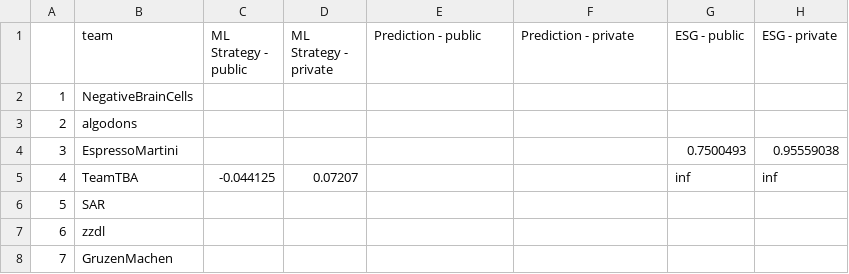
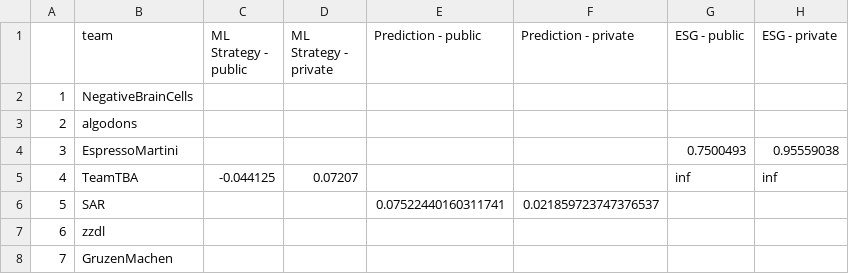
Before and after one commit to algotradingsoc/leaderboard, a CSV file: result.csv, drawn as a sheet; only a part is shown; the diff names each change by its address in the sheet, - before the commit and + after, or states it on an @@ line.

Commit message:
Update result.csv

```diff
--- a/result.csv
+++ b/result.csv
-E6 (Prediction - public): (empty)
+E6 (Prediction - public): 0.07522440160311741
-F6 (Prediction - private): (empty)
+F6 (Prediction - private): 0.021859723747376537
```
